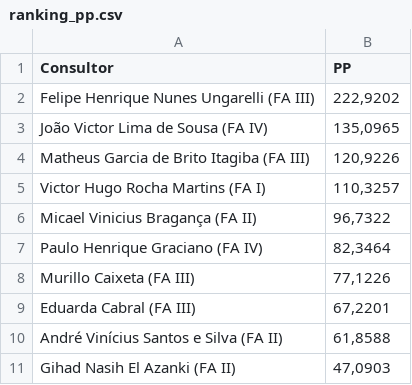
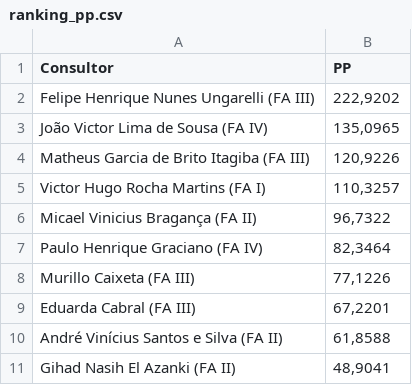
Before and after one commit to officew1goiania/gestaoavista2, a CSV file: ranking_pp.csv, drawn as a sheet.

```diff
--- a/ranking_pp.csv
+++ b/ranking_pp.csv
@@ -10,2 +10,2 @@ Eduarda Cabral (FA III),"67,2201"
 André Vinícius Santos e Silva (FA II),"61,8588"
-Gihad Nasih El Azanki (FA II),"47,0903"
+Gihad Nasih El Azanki (FA II),"48,9041"
```
Also changed, not shown: dados_extraidos.csv, dados_semana.csv, 1 other file.
